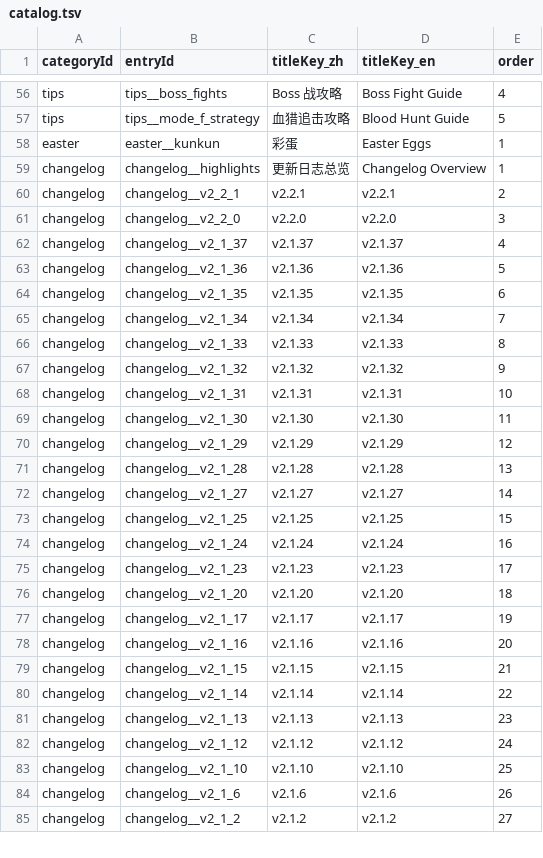
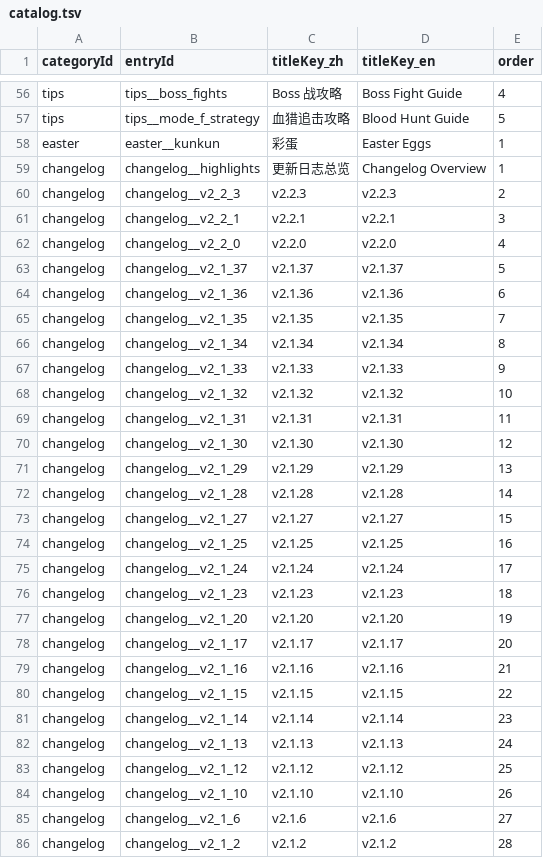
Before and after one commit to GASEN1216/BossRushMod, a TSV file: WikiContent/catalog.tsv, drawn as a sheet; only a part is shown, gaps mark what is left out; the diff covers the shown part only.

Commit message:
更新 v2.2.3 Wiki 日志

```diff
--- a/WikiContent/catalog.tsv
+++ b/WikiContent/catalog.tsv
@@ -59,27 +59,28 @@ easter	easter__kunkun	彩蛋	Easter Eggs	1
 changelog	changelog__highlights	更新日志总览	Changelog Overview	1
-changelog	changelog__v2_2_1	v2.2.1	v2.2.1	2
-changelog	changelog__v2_2_0	v2.2.0	v2.2.0	3
-changelog	changelog__v2_1_37	v2.1.37	v2.1.37	4
-changelog	changelog__v2_1_36	v2.1.36	v2.1.36	5
-changelog	changelog__v2_1_35	v2.1.35	v2.1.35	6
-changelog	changelog__v2_1_34	v2.1.34	v2.1.34	7
-changelog	changelog__v2_1_33	v2.1.33	v2.1.33	8
-changelog	changelog__v2_1_32	v2.1.32	v2.1.32	9
-changelog	changelog__v2_1_31	v2.1.31	v2.1.31	10
-changelog	changelog__v2_1_30	v2.1.30	v2.1.30	11
-changelog	changelog__v2_1_29	v2.1.29	v2.1.29	12
-changelog	changelog__v2_1_28	v2.1.28	v2.1.28	13
-changelog	changelog__v2_1_27	v2.1.27	v2.1.27	14
-changelog	changelog__v2_1_25	v2.1.25	v2.1.25	15
-changelog	changelog__v2_1_24	v2.1.24	v2.1.24	16
-changelog	changelog__v2_1_23	v2.1.23	v2.1.23	17
-changelog	changelog__v2_1_20	v2.1.20	v2.1.20	18
-changelog	changelog__v2_1_17	v2.1.17	v2.1.17	19
-changelog	changelog__v2_1_16	v2.1.16	v2.1.16	20
-changelog	changelog__v2_1_15	v2.1.15	v2.1.15	21
-changelog	changelog__v2_1_14	v2.1.14	v2.1.14	22
-changelog	changelog__v2_1_13	v2.1.13	v2.1.13	23
-changelog	changelog__v2_1_12	v2.1.12	v2.1.12	24
-changelog	changelog__v2_1_10	v2.1.10	v2.1.10	25
-changelog	changelog__v2_1_6	v2.1.6	v2.1.6	26
-changelog	changelog__v2_1_2	v2.1.2	v2.1.2	27
+changelog	changelog__v2_2_3	v2.2.3	v2.2.3	2
+changelog	changelog__v2_2_1	v2.2.1	v2.2.1	3
+changelog	changelog__v2_2_0	v2.2.0	v2.2.0	4
+changelog	changelog__v2_1_37	v2.1.37	v2.1.37	5
+changelog	changelog__v2_1_36	v2.1.36	v2.1.36	6
+changelog	changelog__v2_1_35	v2.1.35	v2.1.35	7
+changelog	changelog__v2_1_34	v2.1.34	v2.1.34	8
+changelog	changelog__v2_1_33	v2.1.33	v2.1.33	9
+changelog	changelog__v2_1_32	v2.1.32	v2.1.32	10
+changelog	changelog__v2_1_31	v2.1.31	v2.1.31	11
+changelog	changelog__v2_1_30	v2.1.30	v2.1.30	12
+changelog	changelog__v2_1_29	v2.1.29	v2.1.29	13
+changelog	changelog__v2_1_28	v2.1.28	v2.1.28	14
+changelog	changelog__v2_1_27	v2.1.27	v2.1.27	15
+changelog	changelog__v2_1_25	v2.1.25	v2.1.25	16
+changelog	changelog__v2_1_24	v2.1.24	v2.1.24	17
+changelog	changelog__v2_1_23	v2.1.23	v2.1.23	18
+changelog	changelog__v2_1_20	v2.1.20	v2.1.20	19
+changelog	changelog__v2_1_17	v2.1.17	v2.1.17	20
+changelog	changelog__v2_1_16	v2.1.16	v2.1.16	21
+changelog	changelog__v2_1_15	v2.1.15	v2.1.15	22
+changelog	changelog__v2_1_14	v2.1.14	v2.1.14	23
+changelog	changelog__v2_1_13	v2.1.13	v2.1.13	24
+changelog	changelog__v2_1_12	v2.1.12	v2.1.12	25
+changelog	changelog__v2_1_10	v2.1.10	v2.1.10	26
+changelog	changelog__v2_1_6	v2.1.6	v2.1.6	27
+changelog	changelog__v2_1_2	v2.1.2	v2.1.2	28
```
Also changed, not shown: 14 edited cells elsewhere in this file, 8 other files.
